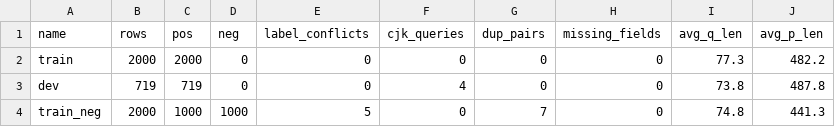
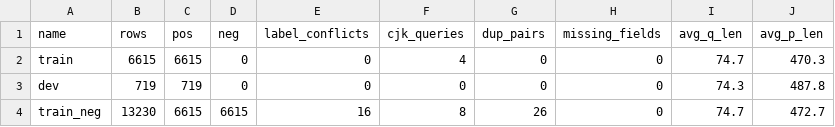
Before and after one commit to QuoocsCuongwf/ChatBot, a CSV file: cross-encoder/outputs/eda/summary.csv, drawn as a sheet.

```diff
--- a/cross-encoder/outputs/eda/summary.csv
+++ b/cross-encoder/outputs/eda/summary.csv
@@ -1,4 +1,4 @@
 name,rows,pos,neg,label_conflicts,cjk_queries,dup_pairs,missing_fields,avg_q_len,avg_p_len
-train,2000,2000,0,0,0,0,0,77.3,482.2
-dev,719,719,0,0,4,0,0,73.8,487.8
-train_neg,2000,1000,1000,5,0,7,0,74.8,441.3
+train,6615,6615,0,0,4,0,0,74.7,470.3
+dev,719,719,0,0,0,0,0,74.3,487.8
+train_neg,13230,6615,6615,16,8,26,0,74.7,472.7
```
Also changed, not shown: cross-encoder/outputs/models/cross_encoder_v1/eval/CrossEncoderClassificationEvaluator_dev_results.csv, 37 other files.
